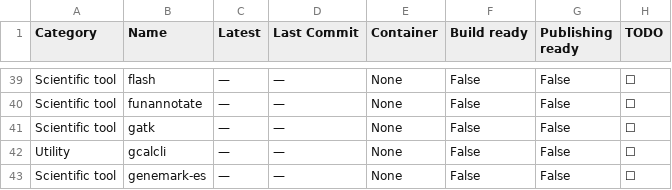
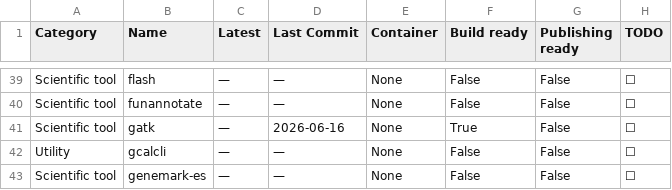
Before and after one commit to CBDatCMU/singularity-report, a TSV file: data.tsv, drawn as a sheet; only a part is shown, gaps mark what is left out.

```diff
--- a/data.tsv
+++ b/data.tsv
@@ -40,3 +40,3 @@ Scientific tool	flash	—	—	None	False	False	☐
 Scientific tool	funannotate	—	—	None	False	False	☐
-Scientific tool	gatk	—	—	None	False	False	☐
+Scientific tool	gatk	—	2026-06-16	None	True	False	☐
 Utility	gcalcli	—	—	None	False	False	☐
```
Also changed, not shown: 1 other file.
